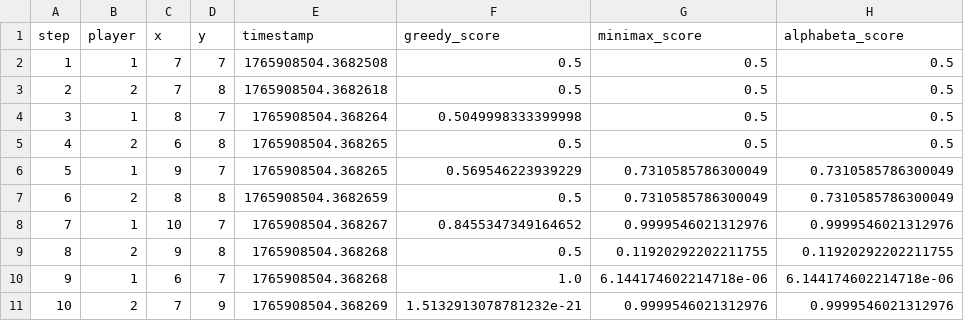
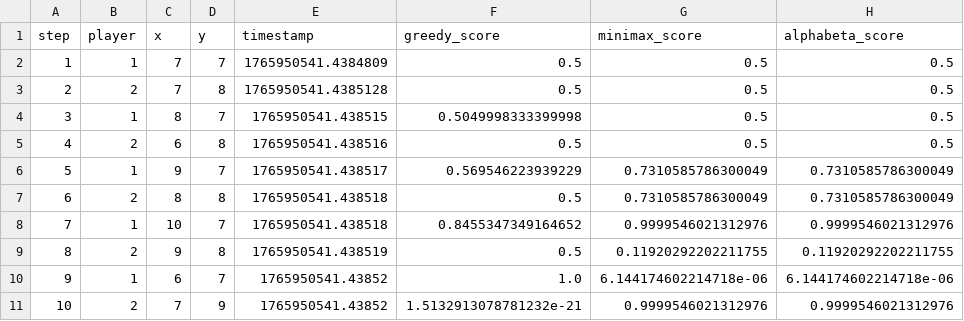
Before and after one commit to badminton001/Gomoku, a CSV file: data/stats/test_critical_multi_algo_stats.csv, drawn as a sheet; only a part is shown; the diff names each change by its address in the sheet, - before the commit and + after, or states it on an @@ line.

```diff
--- a/data/stats/test_critical_multi_algo_stats.csv
+++ b/data/stats/test_critical_multi_algo_stats.csv
-E2 (timestamp): 1765908504.3682508
+E2 (timestamp): 1765950541.4384809
-E3 (timestamp): 1765908504.3682618
+E3 (timestamp): 1765950541.4385128
-E4 (timestamp): 1765908504.368264
+E4 (timestamp): 1765950541.438515
-E5 (timestamp): 1765908504.368265
+E5 (timestamp): 1765950541.438516
-E6 (timestamp): 1765908504.368265
+E6 (timestamp): 1765950541.438517
-E7 (timestamp): 1765908504.3682659
+E7 (timestamp): 1765950541.438518
-E8 (timestamp): 1765908504.368267
+E8 (timestamp): 1765950541.438518
-E9 (timestamp): 1765908504.368268
+E9 (timestamp): 1765950541.438519
-E10 (timestamp): 1765908504.368268
+E10 (timestamp): 1765950541.43852
-E11 (timestamp): 1765908504.368269
+E11 (timestamp): 1765950541.43852
```
Also changed, not shown: data/stats/test_game_001_multi_algo_stats.csv, data/stats/test_game_mcts_multi_algo_stats.csv, 3 other files.
